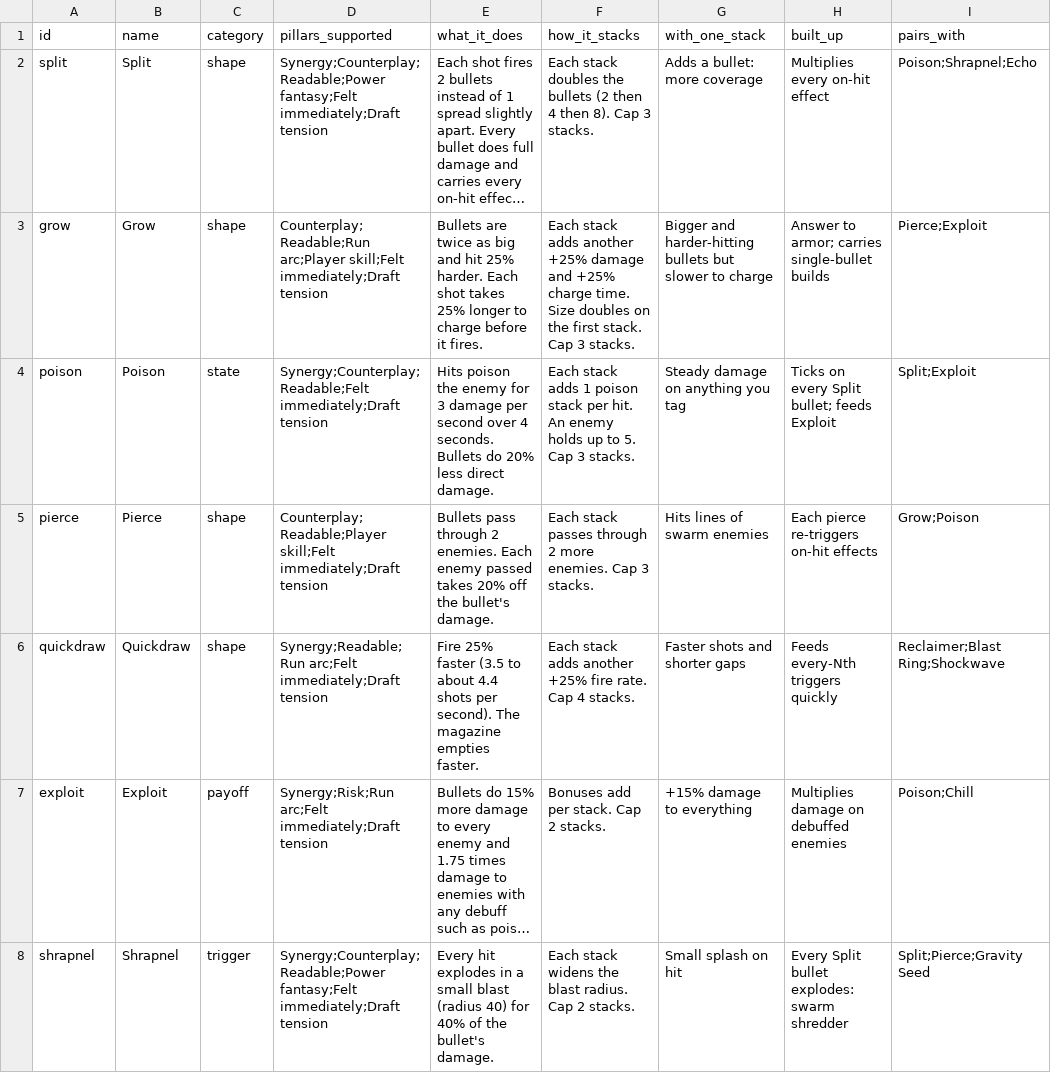
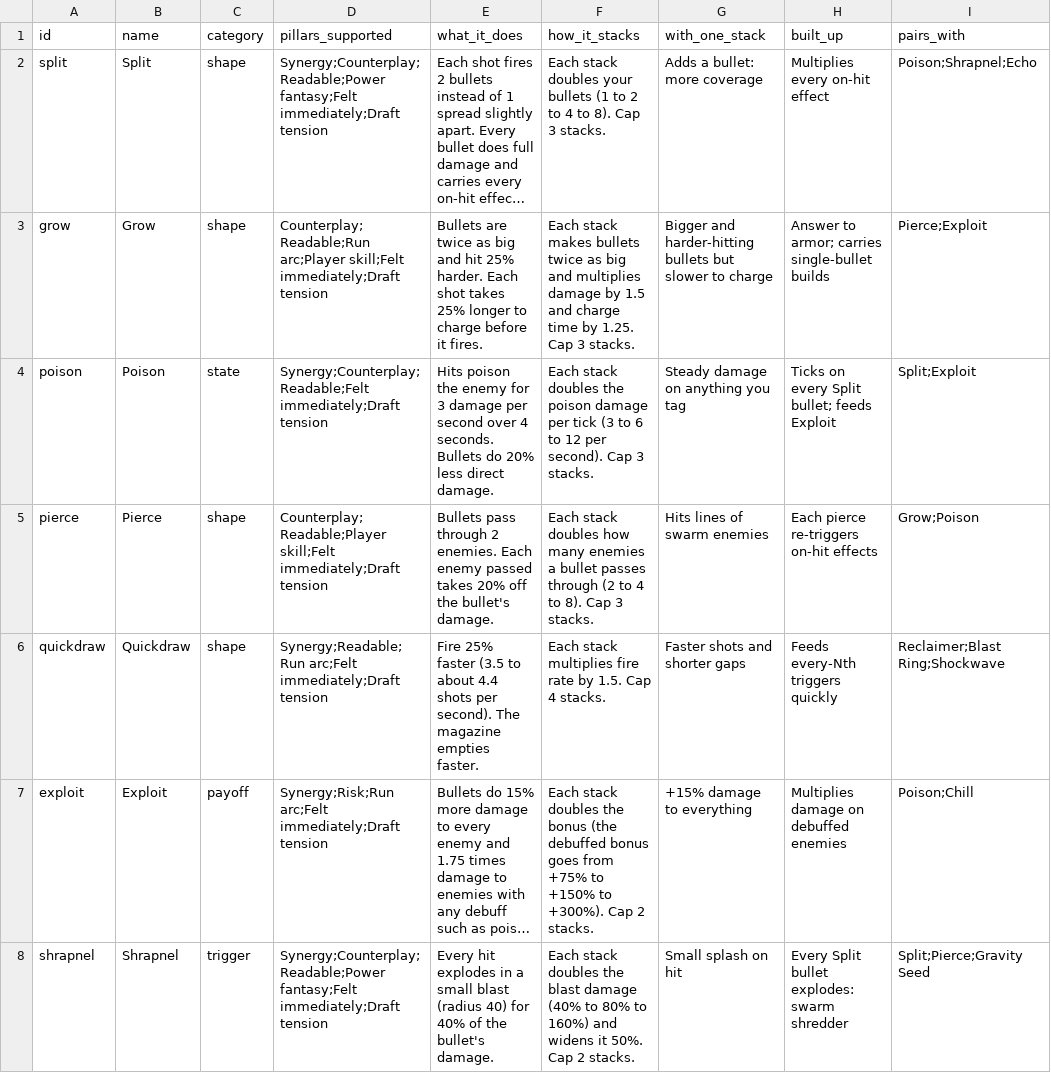
Before and after one commit to gunnarhull-code/crimsonland-clone, a CSV file: game/docs/upgrade-rubric.csv, drawn as a sheet; only a part is shown; long unchanged cells end in …; the diff covers the shown part only; the diff names each change by its address in the sheet, - before the commit and + after, or states it on an @@ line.

```diff
--- a/game/docs/upgrade-rubric.csv
+++ b/game/docs/upgrade-rubric.csv
-F2 (how_it_stacks): …stack doubles the bullets (2 then 4 then 8). Cap…
+F2 (how_it_stacks): …stack doubles your bullets (1 to 2 to 4 to 8). Cap…
-F3 (how_it_stacks): Each stack adds another +25% damage and +25% charge time. Size doubles on the first stack. Cap 3…
+F3 (how_it_stacks): Each stack makes bullets twice as big and multiplies damage by 1.5 and charge time by 1.25. Cap 3…
-F4 (how_it_stacks): Each stack adds 1 poison stack per hit. An enemy holds up to 5. Cap 3…
+F4 (how_it_stacks): Each stack doubles the poison damage per tick (3 to 6 to 12 per second). Cap 3…
-F5 (how_it_stacks): Each stack passes through 2 more enemies. Cap 3…
+F5 (how_it_stacks): Each stack doubles how many enemies a bullet passes through (2 to 4 to 8). Cap 3…
-F6 (how_it_stacks): Each stack adds another +25% fire rate. Cap 4…
+F6 (how_it_stacks): Each stack multiplies fire rate by 1.5. Cap 4…
-F7 (how_it_stacks): Bonuses add per stack. Cap 2…
+F7 (how_it_stacks): Each stack doubles the bonus (the debuffed bonus goes from +75% to +150% to +300%). Cap 2…
-F8 (how_it_stacks): Each stack widens the blast radius. Cap 2…
+F8 (how_it_stacks): Each stack doubles the blast damage (40% to 80% to 160%) and widens it 50%. Cap 2…
```
Also changed, not shown: 22 edited cells elsewhere in this file, 1 other file.
